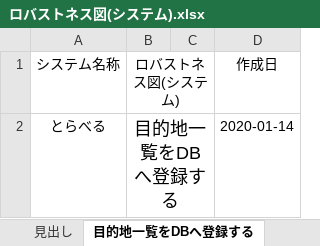
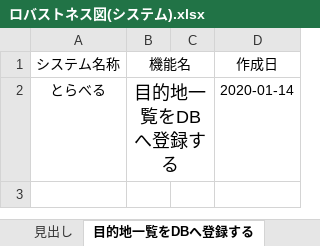
Before and after one commit to teamack20172020/sotukenTest, an Excel workbook: 設計書/ロバストネス図/ロバストネス図(システム).xlsx, sheet 目的地一覧をDBへ登録する, drawn as a sheet; values as stored, in another font and other column widths than the file's, no borders; charts and pictures not drawn; the diff names each change by its address in the sheet, - before the commit and + after, or states it on an @@ line.

```diff
--- a/設計書/ロバストネス図/ロバストネス図(システム).xlsx (sheet 目的地一覧をDBへ登録する)
+++ b/設計書/ロバストネス図/ロバストネス図(システム).xlsx (sheet 目的地一覧をDBへ登録する)
-B1: ロバストネス図(システム)
+B1: 機能名
```
Also changed, not shown: sheet 目的一覧をDBから取得する, sheet 質問一覧をDBから取得する, sheet 旅行プランの自動生成をする, sheet 質問の回答をもとにお勧めの目的をDBから取得する, sheet プランの編集結果をもとに移動時間の再計算をする, 設計書/ロバストネス図/ロバストネス図(ユーザー).xlsx, 1 other file.
